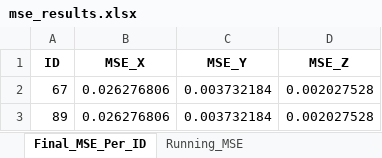
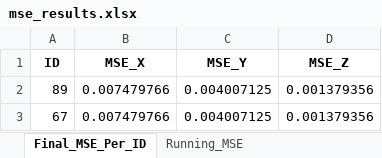
Before and after one commit to mhill7777/skyforge, an Excel workbook: mse_results.xlsx, sheet Final_MSE_Per_ID, drawn as a sheet; values as stored, in another font and other column widths than the file's, no borders; removed rows and columns are numbered as before the commit, all else as after; the diff names each change by its address in the sheet, - before the commit and + after, or states it on an @@ line.

```diff
--- a/mse_results.xlsx (sheet Final_MSE_Per_ID)
+++ b/mse_results.xlsx (sheet Final_MSE_Per_ID)
-row 2: 67 | 0.026276806 | 0.003732184 | 0.002027528
-B2 (MSE_X): 0.026276806
+B2 (MSE_X): 0.007479766
-C2 (MSE_Y): 0.003732184
+C2 (MSE_Y): 0.004007125
-D2 (MSE_Z): 0.002027528
+D2 (MSE_Z): 0.001379356
+row 3: 67 | 0.007479766 | 0.004007125 | 0.001379356
```
Also changed, not shown: sheet Running_MSE, 2 other files.
